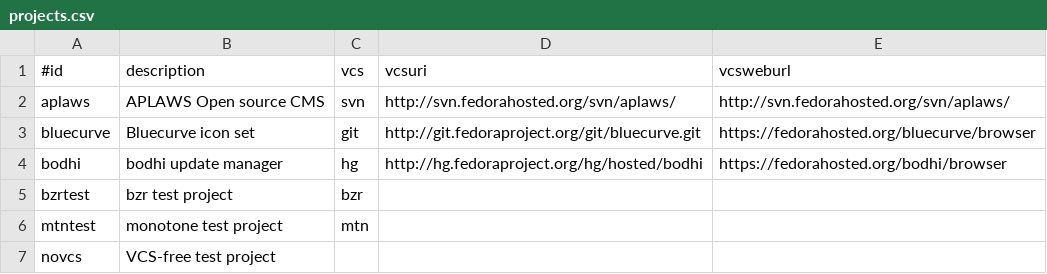
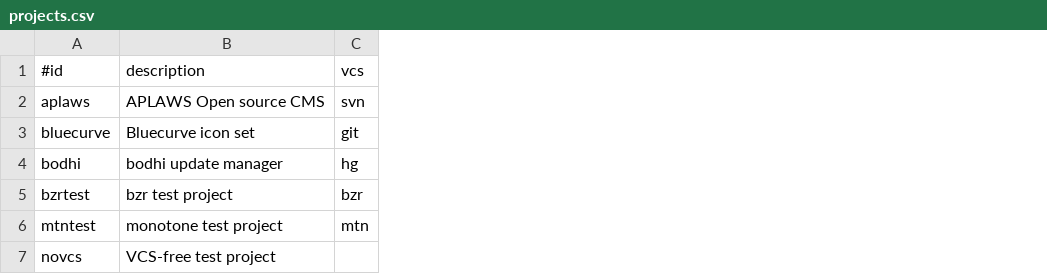
Before and after one commit to josemalcher/fedora-web, a CSV file: fedorahosted.org/data/projects.csv, drawn as a sheet; the diff names each change by its address in the sheet, - before the commit and + after, or states it on an @@ line.

```diff
--- a/fedorahosted.org/data/projects.csv
+++ b/fedorahosted.org/data/projects.csv
-column D (vcsuri), rows 2-4: http://svn.fedorahosted.org/svn/aplaws/ | http://git.fedoraproject.org/git/bluecurve.git | http://hg.fedoraproject.org/hg/hosted/bodhi
-column E (vcsweburl), rows 2-4: http://svn.fedorahosted.org/svn/aplaws/ | https://fedorahosted.org/bluecurve/browser | https://fedorahosted.org/bodhi/browser
```
Also changed, not shown: 8 other files.
